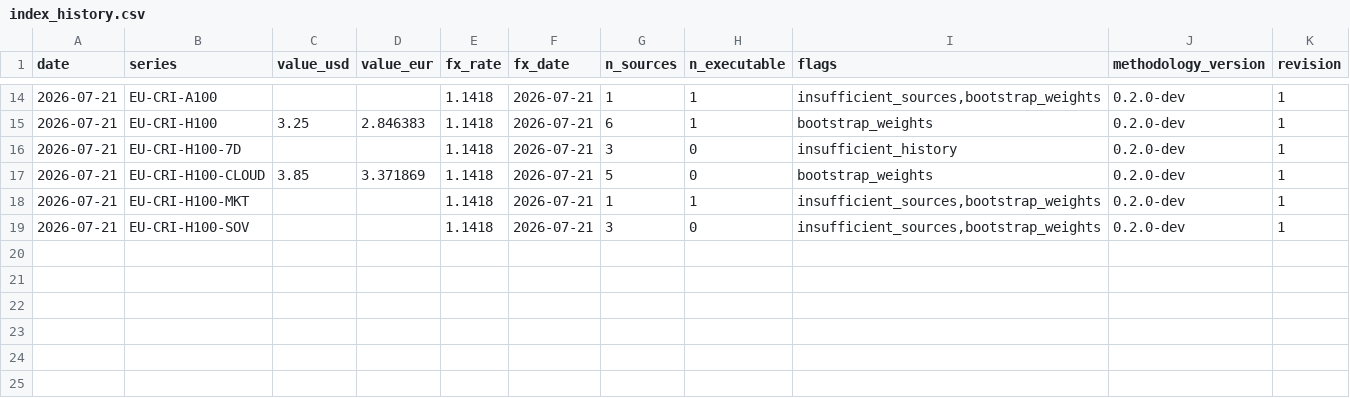
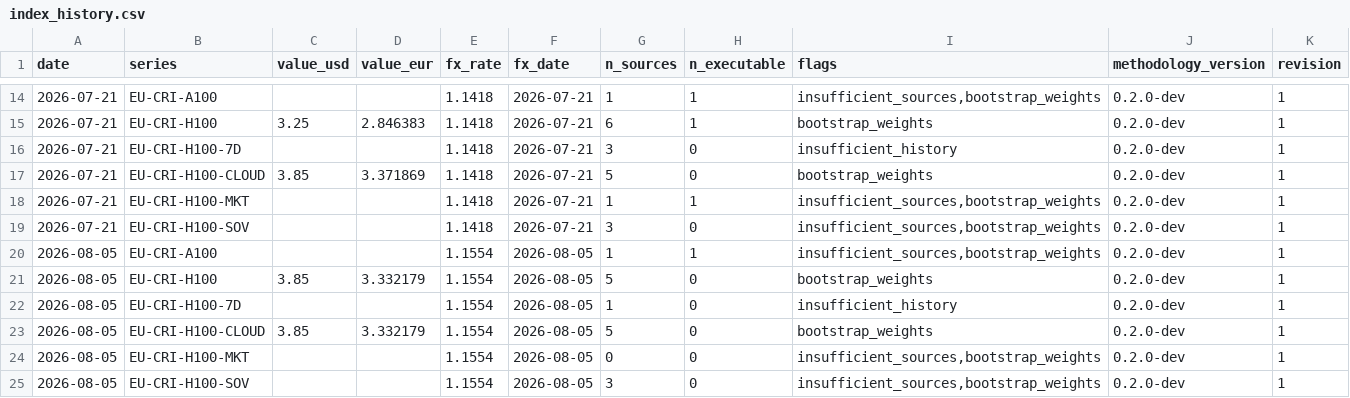
Before and after one commit to markrusch/Compute-Index, a CSV file: site/data/index_history.csv, drawn as a sheet; only a part is shown, gaps mark what is left out; the diff names each change by its address in the sheet, - before the commit and + after, or states it on an @@ line.

```diff
--- a/site/data/index_history.csv
+++ b/site/data/index_history.csv
+row 20: 2026-08-05 | EU-CRI-A100 |  |  | 1.1554 | 2026-08-05 | 1 | 1 | insufficient_sources,bootstrap_weights | 0.2.0-dev | 1
+row 21: 2026-08-05 | EU-CRI-H100 | 3.85 | 3.332179 | 1.1554 | 2026-08-05 | 5 | 0 | bootstrap_weights | 0.2.0-dev | 1
+row 22: 2026-08-05 | EU-CRI-H100-7D |  |  | 1.1554 | 2026-08-05 | 1 | 0 | insufficient_history | 0.2.0-dev | 1
+row 23: 2026-08-05 | EU-CRI-H100-CLOUD | 3.85 | 3.332179 | 1.1554 | 2026-08-05 | 5 | 0 | bootstrap_weights | 0.2.0-dev | 1
+row 24: 2026-08-05 | EU-CRI-H100-MKT |  |  | 1.1554 | 2026-08-05 | 0 | 0 | insufficient_sources,bootstrap_weights | 0.2.0-dev | 1
+row 25: 2026-08-05 | EU-CRI-H100-SOV |  |  | 1.1554 | 2026-08-05 | 3 | 0 | insufficient_sources,bootstrap_weights | 0.2.0-dev | 1
```
Also changed, not shown: 5 other files.
